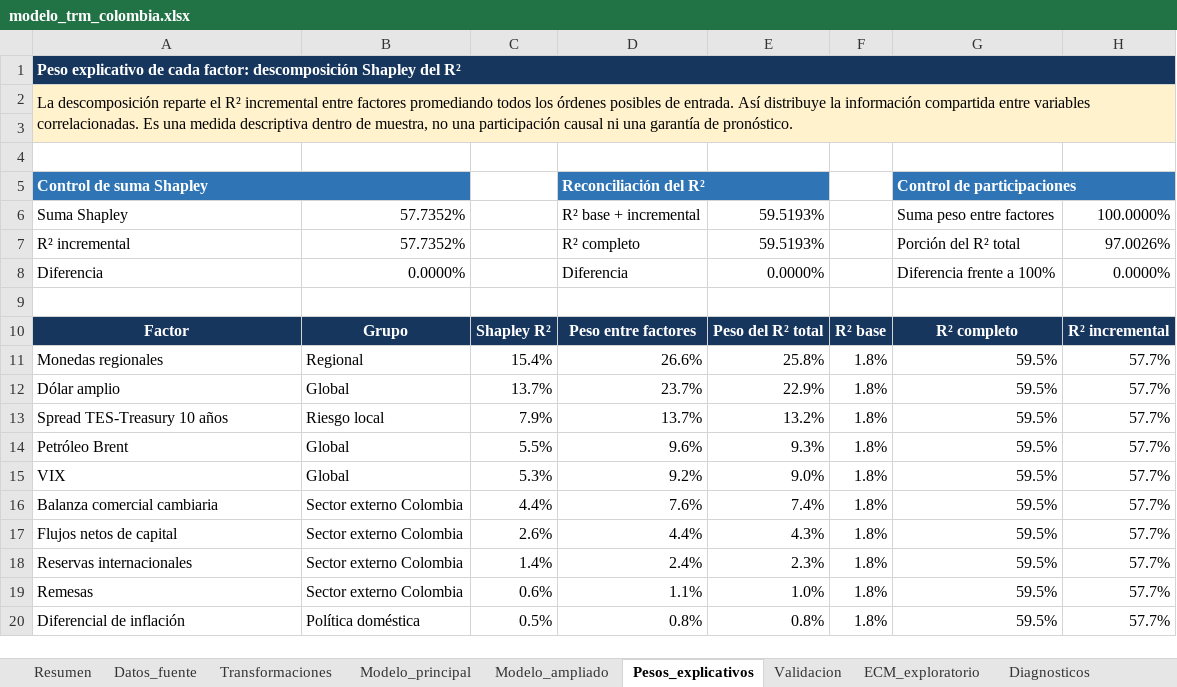
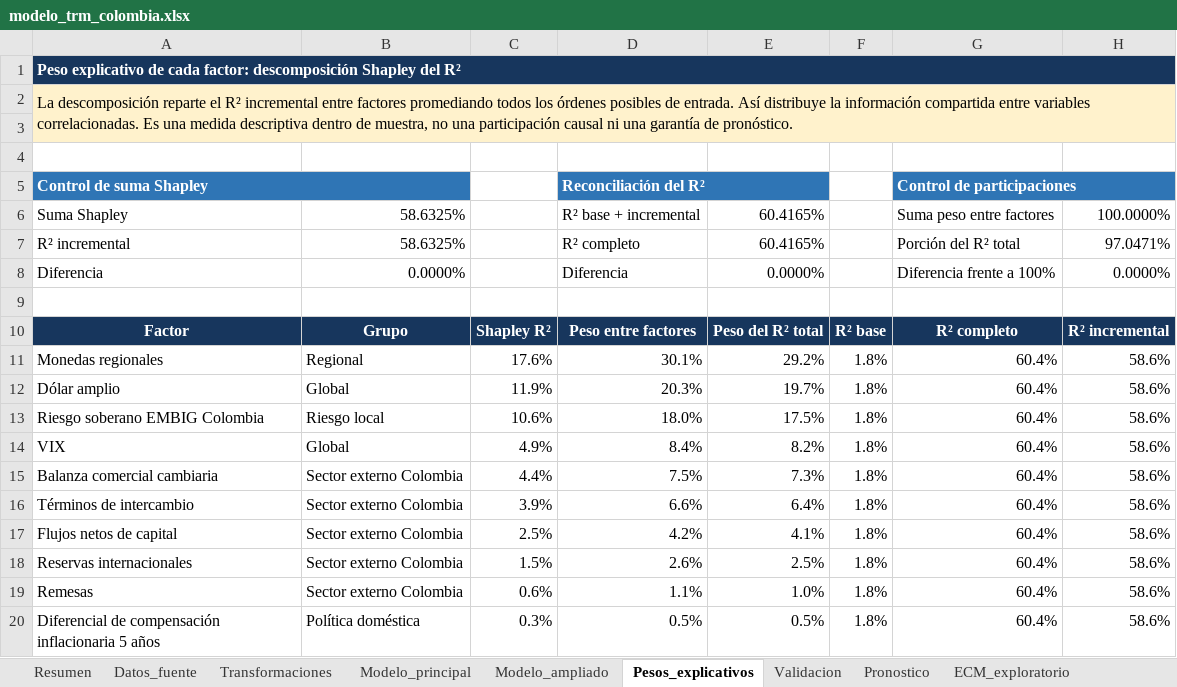
Before and after one commit to JEstebanMejiaV/modelo-trm-colombia, an Excel workbook: deliverables/modelo_trm_colombia.xlsx, sheet Pesos_explicativos, drawn as a sheet; only a part is shown; values as stored, in another font and other column widths than the file's, no borders; charts and pictures and conditional formats and table styles not drawn; removed rows and columns are numbered as before the commit, all else as after; the diff covers the shown part only; the diff names each change by its address in the sheet, - before the commit and + after, or states it on an @@ line.

```diff
--- a/deliverables/modelo_trm_colombia.xlsx (sheet Pesos_explicativos)
+++ b/deliverables/modelo_trm_colombia.xlsx (sheet Pesos_explicativos)
+sheet tab: Pronostico
-B6:B7: 57.7352%
+B6:B7: 58.6325%
-E6:E7: 59.5193%
+E6:E7: 60.4165%
-H7: 97.0026%
+H7: 97.0471%
-C11: 15.4%
+C11: 17.6%
-D11: 26.6%
+D11: 30.1%
-E11: 25.8%
+E11: 29.2%
-G11:G12: 59.5%
+G11:G12: 60.4%
-H11:H12: 57.7%
+H11:H12: 58.6%
-C12: 13.7%
+C12: 11.9%
-D12: 23.7%
+D12: 20.3%
-E12: 22.9%
+E12: 19.7%
-row 13: Spread TES-Treasury 10 años | Riesgo local | 7.9% | 13.7% | 13.2% | 1.8% | 59.5% | 57.7%
-row 14: Petróleo Brent | Global | 5.5% | 9.6% | 9.3% | 1.8% | 59.5% | 57.7%
+row 13: Riesgo soberano EMBIG Colombia | Riesgo local | 10.6% | 18.0% | 17.5% | 1.8% | 60.4% | 58.6%
-C14: 5.3%
+C14: 4.9%
-D14: 9.2%
+D14: 8.4%
-E14: 9.0%
+E14: 8.2%
-G14:G15: 59.5%
+G14:G15: 60.4%
-H14:H15: 57.7%
+H14:H15: 58.6%
-D15: 7.6%
+D15: 7.5%
-E15: 7.4%
+E15: 7.3%
+row 16: Términos de intercambio | Sector externo Colombia | 3.9% | 6.6% | 6.4% | 1.8% | 60.4% | 58.6%
-C17: 2.6%
+C17: 2.5%
-D17: 4.4%
+D17: 4.2%
-E17: 4.3%
+E17: 4.1%
-G17:G19: 59.5%
+G17:G19: 60.4%
-H17:H19: 57.7%
+H17:H19: 58.6%
-C18: 1.4%
+C18: 1.5%
-D18: 2.4%
+D18: 2.6%
-E18: 2.3%
+E18: 2.5%
-row 20: Diferencial de inflación | Política doméstica | 0.5% | 0.8% | 0.8% | 1.8% | 59.5% | 57.7%
+row 20: Diferencial de compensación inflacionaria 5 años | Política doméstica | 0.3% | 0.5% | 0.5% | 1.8% | 60.4% | 58.6%
```
Also changed, not shown: 7 edited cells elsewhere in this sheet, sheet Modelo_ampliado, sheet Modelo_principal, sheet Datos_fuente, sheet Validacion, sheet Resumen, sheet ECM_exploratorio, 4 more sheets, formulas that keep their value, charts or pictures, 52 other files.
